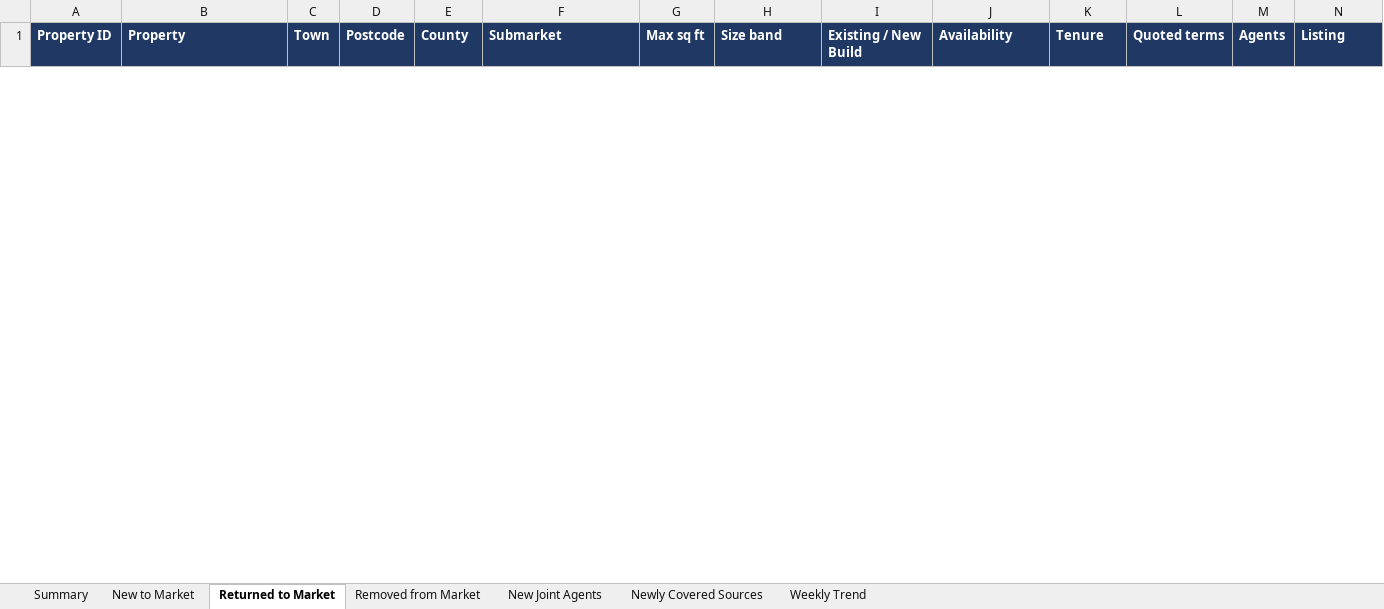
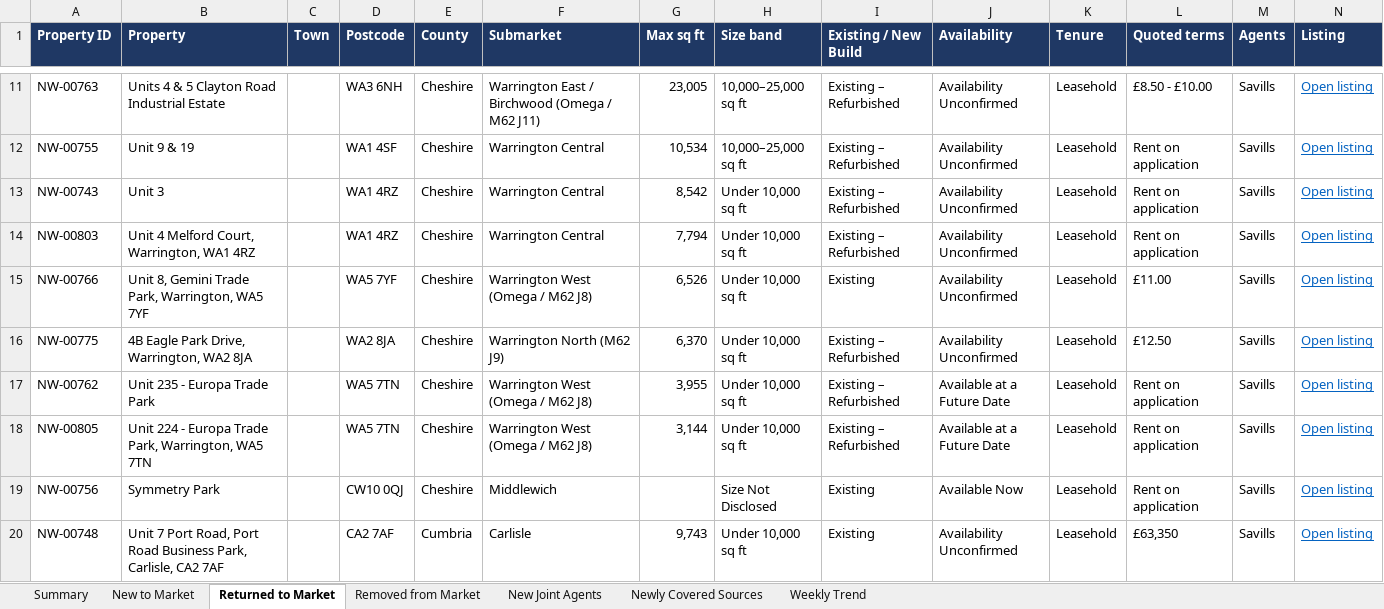
Before and after one commit to jtwlewis-cloud/northwest-industrial-tracker-1, an Excel workbook: output/weekly/Latest Weekly New Stock.xlsx, sheet Returned to Market, drawn as a sheet; only a part is shown, gaps mark what is left out; values as stored, in another font and other column widths than the file's, no borders; table styles not drawn; the diff covers the shown part only; the diff names each change by its address in the sheet, - before the commit and + after, or states it on an @@ line.

```diff
--- a/output/weekly/Latest Weekly New Stock.xlsx (sheet Returned to Market)
+++ b/output/weekly/Latest Weekly New Stock.xlsx (sheet Returned to Market)
+row 11: NW-00763 | Units 4 & 5 Clayton Road Industrial Estate |  | WA3 6NH | Cheshire | Warrington East / Birchwood (Omega / M62 J11) | 23,005 | 10,000–25,000 sq ft | Existing – Refurbished | Availability Unconfirmed | Leasehold | £8.50 - £10.00 | Savills | Open listing
+row 12: NW-00755 | Unit 9 & 19 |  | WA1 4SF | Cheshire | Warrington Central | 10,534 | 10,000–25,000 sq ft | Existing – Refurbished | Availability Unconfirmed | Leasehold | Rent on application | Savills | Open listing
+row 13: NW-00743 | Unit 3 |  | WA1 4RZ | Cheshire | Warrington Central | 8,542 | Under 10,000 sq ft | Existing – Refurbished | Availability Unconfirmed | Leasehold | Rent on application | Savills | Open listing
+row 14: NW-00803 | Unit 4 Melford Court, Warrington, WA1 4RZ |  | WA1 4RZ | Cheshire | Warrington Central | 7,794 | Under 10,000 sq ft | Existing – Refurbished | Availability Unconfirmed | Leasehold | Rent on application | Savills | Open listing
+row 15: NW-00766 | Unit 8, Gemini Trade Park, Warrington, WA5 7YF |  | WA5 7YF | Cheshire | Warrington West (Omega / M62 J8) | 6,526 | Under 10,000 sq ft | Existing | Availability Unconfirmed | Leasehold | £11.00 | Savills | Open listing
+row 16: NW-00775 | 4B Eagle Park Drive, Warrington, WA2 8JA |  | WA2 8JA | Cheshire | Warrington North (M62 J9) | 6,370 | Under 10,000 sq ft | Existing – Refurbished | Availability Unconfirmed | Leasehold | £12.50 | Savills | Open listing
+row 17: NW-00762 | Unit 235 - Europa Trade Park |  | WA5 7TN | Cheshire | Warrington West (Omega / M62 J8) | 3,955 | Under 10,000 sq ft | Existing – Refurbished | Available at a Future Date | Leasehold | Rent on application | Savills | Open listing
+row 18: NW-00805 | Unit 224 - Europa Trade Park, Warrington, WA5 7TN |  | WA5 7TN | Cheshire | Warrington West (Omega / M62 J8) | 3,144 | Under 10,000 sq ft | Existing – Refurbished | Available at a Future Date | Leasehold | Rent on application | Savills | Open listing
+row 19: NW-00756 | Symmetry Park |  | CW10 0QJ | Cheshire | Middlewich |  | Size Not Disclosed | Existing | Available Now | Leasehold | Rent on application | Savills | Open listing
+row 20: NW-00748 | Unit 7 Port Road, Port Road Business Park, Carlisle, CA2 7AF |  | CA2 7AF | Cumbria | Carlisle | 9,743 | Under 10,000 sq ft | Existing | Availability Unconfirmed | Leasehold | £63,350 | Savills | Open listing
```
Also changed, not shown: 65 added rows and 1 removed row elsewhere in this sheet, sheet New Joint Agents, sheet Summary, sheet New to Market, sheet Removed from Market, sheet Newly Covered Sources, sheet Weekly Trend, 12 other files.
